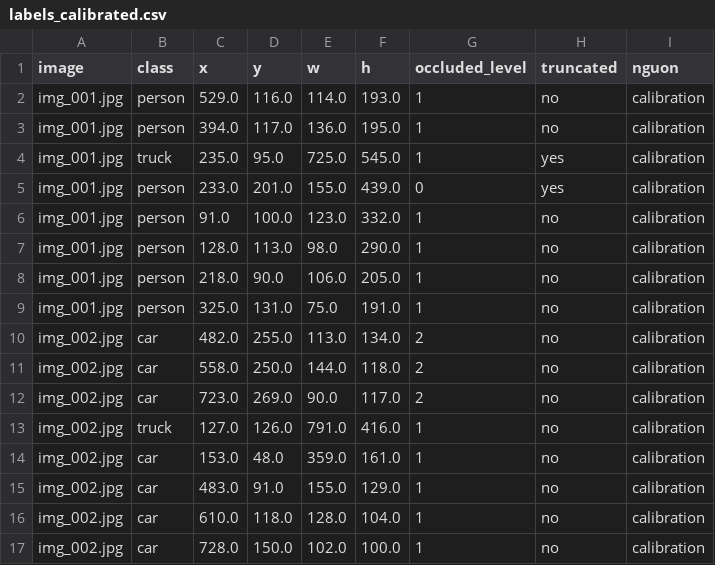
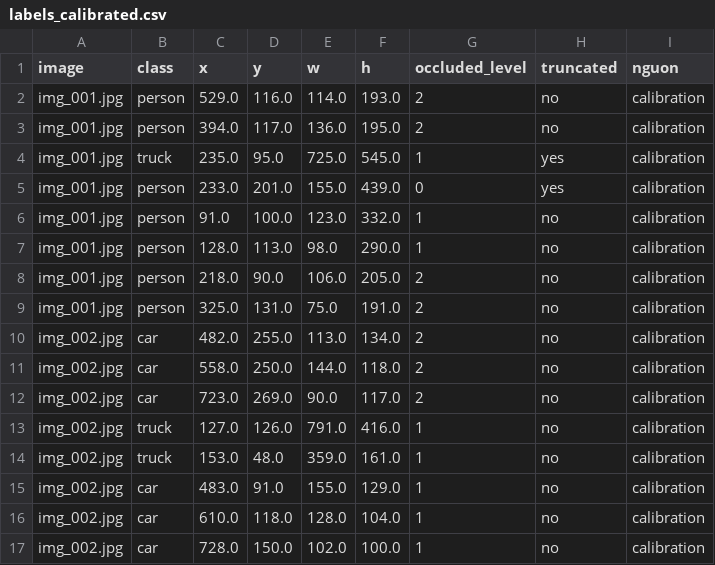
Before and after one commit to buitlinhcv-alt/K5-L23-Day07-BuiThaoLinh-2A202603093-Guideline-Taxonomy-QC, a CSV file: submission/qc/labels_calibrated.csv, drawn as a sheet; only a part is shown.

```diff
--- a/submission/qc/labels_calibrated.csv
+++ b/submission/qc/labels_calibrated.csv
@@ -1,4 +1,4 @@
 image,class,x,y,w,h,occluded_level,truncated,nguon
-img_001.jpg,person,529.0,116.0,114.0,193.0,1,no,calibration
-img_001.jpg,person,394.0,117.0,136.0,195.0,1,no,calibration
+img_001.jpg,person,529.0,116.0,114.0,193.0,2,no,calibration
+img_001.jpg,person,394.0,117.0,136.0,195.0,2,no,calibration
 img_001.jpg,truck,235.0,95.0,725.0,545.0,1,yes,calibration
@@ -7,4 +7,4 @@ img_001.jpg,person,91.0,100.0,123.0,332.0,1,no,calibration
 img_001.jpg,person,128.0,113.0,98.0,290.0,1,no,calibration
-img_001.jpg,person,218.0,90.0,106.0,205.0,1,no,calibration
-img_001.jpg,person,325.0,131.0,75.0,191.0,1,no,calibration
+img_001.jpg,person,218.0,90.0,106.0,205.0,2,no,calibration
+img_001.jpg,person,325.0,131.0,75.0,191.0,2,no,calibration
 img_002.jpg,car,482.0,255.0,113.0,134.0,2,no,calibration
@@ -13,3 +13,3 @@ img_002.jpg,car,723.0,269.0,90.0,117.0,2,no,calibration
 img_002.jpg,truck,127.0,126.0,791.0,416.0,1,no,calibration
-img_002.jpg,car,153.0,48.0,359.0,161.0,1,no,calibration
+img_002.jpg,truck,153.0,48.0,359.0,161.0,1,no,calibration
 img_002.jpg,car,483.0,91.0,155.0,129.0,1,no,calibration
```
Also changed, not shown: 28 other files.
